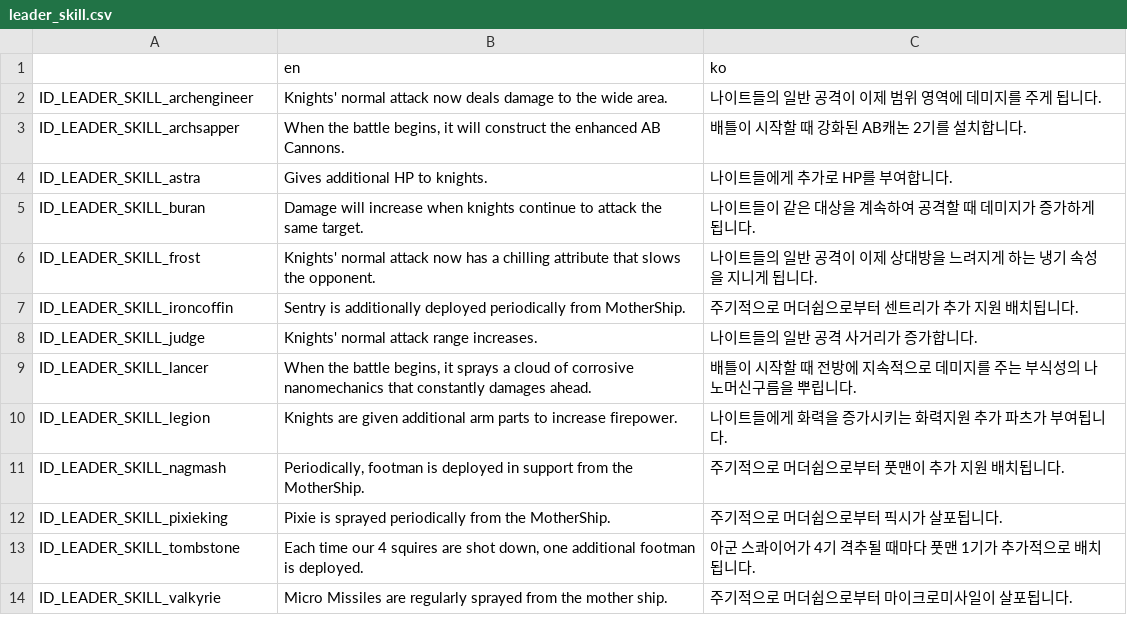
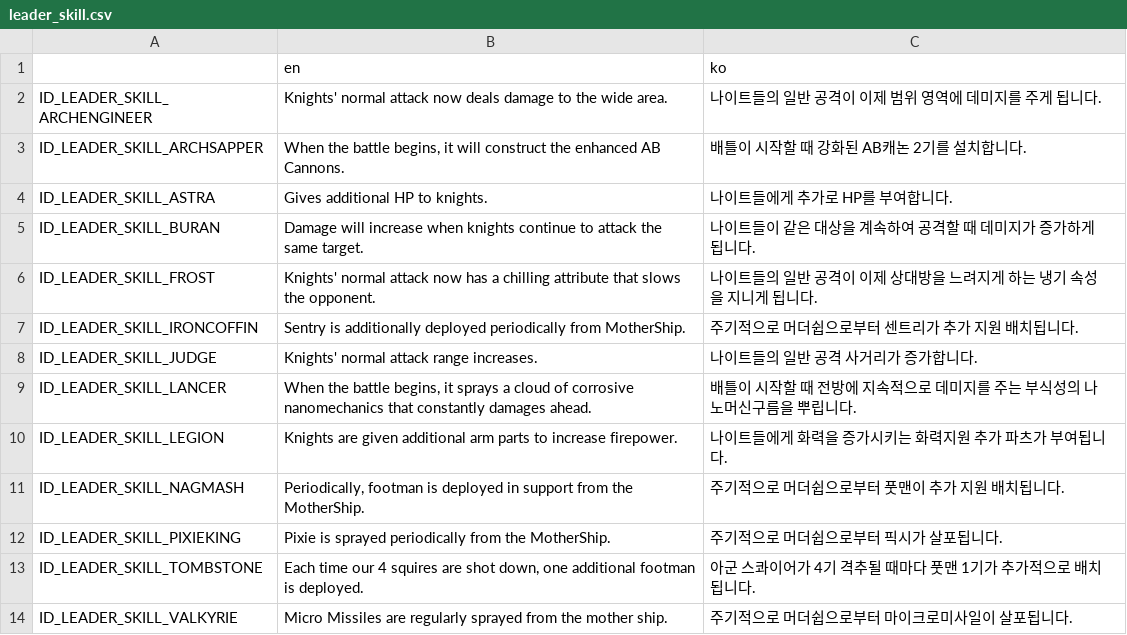
Before and after one commit to humblers/spaceknights, a CSV file: client/translation/leader_skill.csv, drawn as a sheet.

```diff
--- a/client/translation/leader_skill.csv
+++ b/client/translation/leader_skill.csv
@@ -1,14 +1,14 @@
 ,en,ko
-ID_LEADER_SKILL_archengineer,Knights' normal attack now deals damage to the wide area.,나이트들의 일반 공격이 이제 범위 영역에 데미지를 주게 됩니다.
-ID_LEADER_SKILL_archsapper,"When the battle begins, it will construct the enhanced AB Cannons.",배틀이 시작할 때 강화된 AB캐논 2기를 설치합니다.
-ID_LEADER_SKILL_astra,Gives additional HP to knights.,나이트들에게 추가로 HP를 부여합니다.
-ID_LEADER_SKILL_buran,Damage will increase when knights continue to attack the same target.,나이트들이 같은 대상을 계속하여 공격할 때 데미지가 증가하게 됩니다.
-ID_LEADER_SKILL_frost,Knights' normal attack now has a chilling attribute that slows the opponent.,나이트들의 일반 공격이 이제 상대방을 느려지게 하는 냉기 속성을 지니게 됩니다.
-ID_LEADER_SKILL_ironcoffin,Sentry is additionally deployed periodically from MotherShip.,주기적으로 머더쉽으로부터 센트리가 추가 지원 배치됩니다.
-ID_LEADER_SKILL_judge,Knights' normal attack range increases.,나이트들의 일반 공격 사거리가 증가합니다.
-ID_LEADER_SKILL_lancer,"When the battle begins, it sprays a cloud of corrosive nanomechanics that constantly damages ahead.",배틀이 시작할 때 전방에 지속적으로 데미지를 주는 부식성의 나노머신구름을 뿌립니다.
-ID_LEADER_SKILL_legion,Knights are given additional arm parts to increase firepower.,나이트들에게 화력을 증가시키는 화력지원 추가 파츠가 부여됩니다.
-ID_LEADER_SKILL_nagmash,"Periodically, footman is deployed in support from the MotherShip.",주기적으로 머더쉽으로부터  풋맨이 추가 지원 배치됩니다.
-ID_LEADER_SKILL_pixieking,Pixie is sprayed periodically from the MotherShip.,주기적으로 머더쉽으로부터 픽시가 살포됩니다.
-ID_LEADER_SKILL_tombstone,"Each time our 4 squires are shot down, one additional footman is deployed.",아군 스콰이어가 4기 격추될 때마다 풋맨 1기가 추가적으로 배치됩니다.
-ID_LEADER_SKILL_valkyrie,Micro Missiles are regularly sprayed from the mother ship.,주기적으로 머더쉽으로부터 마이크로미사일이 살포됩니다.
+ID_LEADER_SKILL_ARCHENGINEER,Knights' normal attack now deals damage to the wide area.,나이트들의 일반 공격이 이제 범위 영역에 데미지를 주게 됩니다.
+ID_LEADER_SKILL_ARCHSAPPER,"When the battle begins, it will construct the enhanced AB Cannons.",배틀이 시작할 때 강화된 AB캐논 2기를 설치합니다.
+ID_LEADER_SKILL_ASTRA,Gives additional HP to knights.,나이트들에게 추가로 HP를 부여합니다.
+ID_LEADER_SKILL_BURAN,Damage will increase when knights continue to attack the same target.,나이트들이 같은 대상을 계속하여 공격할 때 데미지가 증가하게 됩니다.
+ID_LEADER_SKILL_FROST,Knights' normal attack now has a chilling attribute that slows the opponent.,나이트들의 일반 공격이 이제 상대방을 느려지게 하는 냉기 속성을 지니게 됩니다.
+ID_LEADER_SKILL_IRONCOFFIN,Sentry is additionally deployed periodically from MotherShip.,주기적으로 머더쉽으로부터 센트리가 추가 지원 배치됩니다.
+ID_LEADER_SKILL_JUDGE,Knights' normal attack range increases.,나이트들의 일반 공격 사거리가 증가합니다.
+ID_LEADER_SKILL_LANCER,"When the battle begins, it sprays a cloud of corrosive nanomechanics that constantly damages ahead.",배틀이 시작할 때 전방에 지속적으로 데미지를 주는 부식성의 나노머신구름을 뿌립니다.
+ID_LEADER_SKILL_LEGION,Knights are given additional arm parts to increase firepower.,나이트들에게 화력을 증가시키는 화력지원 추가 파츠가 부여됩니다.
+ID_LEADER_SKILL_NAGMASH,"Periodically, footman is deployed in support from the MotherShip.",주기적으로 머더쉽으로부터  풋맨이 추가 지원 배치됩니다.
+ID_LEADER_SKILL_PIXIEKING,Pixie is sprayed periodically from the MotherShip.,주기적으로 머더쉽으로부터 픽시가 살포됩니다.
+ID_LEADER_SKILL_TOMBSTONE,"Each time our 4 squires are shot down, one additional footman is deployed.",아군 스콰이어가 4기 격추될 때마다 풋맨 1기가 추가적으로 배치됩니다.
+ID_LEADER_SKILL_VALKYRIE,Micro Missiles are regularly sprayed from the mother ship.,주기적으로 머더쉽으로부터 마이크로미사일이 살포됩니다.
```
Also changed, not shown: 5 other files.
